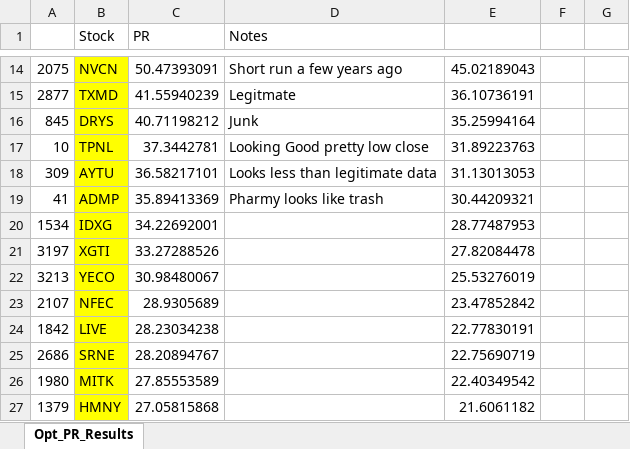
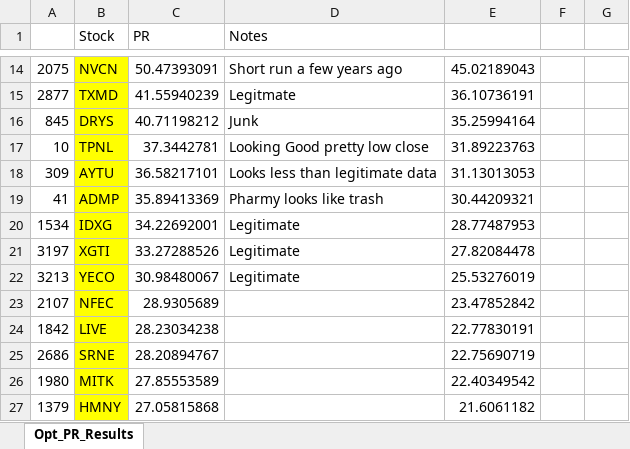
Before and after one commit to webclinic017/Stock-Strategy-Exploration, an Excel workbook: Data/Opt_PR_Results_Notes.xlsx, sheet Opt_PR_Results, drawn as a sheet; only a part is shown, gaps mark what is left out; values as stored, in another font and other column widths than the file's, no borders; the diff names each change by its address in the sheet, - before the commit and + after, or states it on an @@ line.

Commit message:
Update Opt_PR_Results_Notes.xlsx
Added some more notes, it looks like we will need a more systematic way to evaluate the validity of stock data.

```diff
--- a/Data/Opt_PR_Results_Notes.xlsx (sheet Opt_PR_Results)
+++ b/Data/Opt_PR_Results_Notes.xlsx (sheet Opt_PR_Results)
-D20:D22 (Notes): (empty)
+D20:D22 (Notes): Legitimate
```
